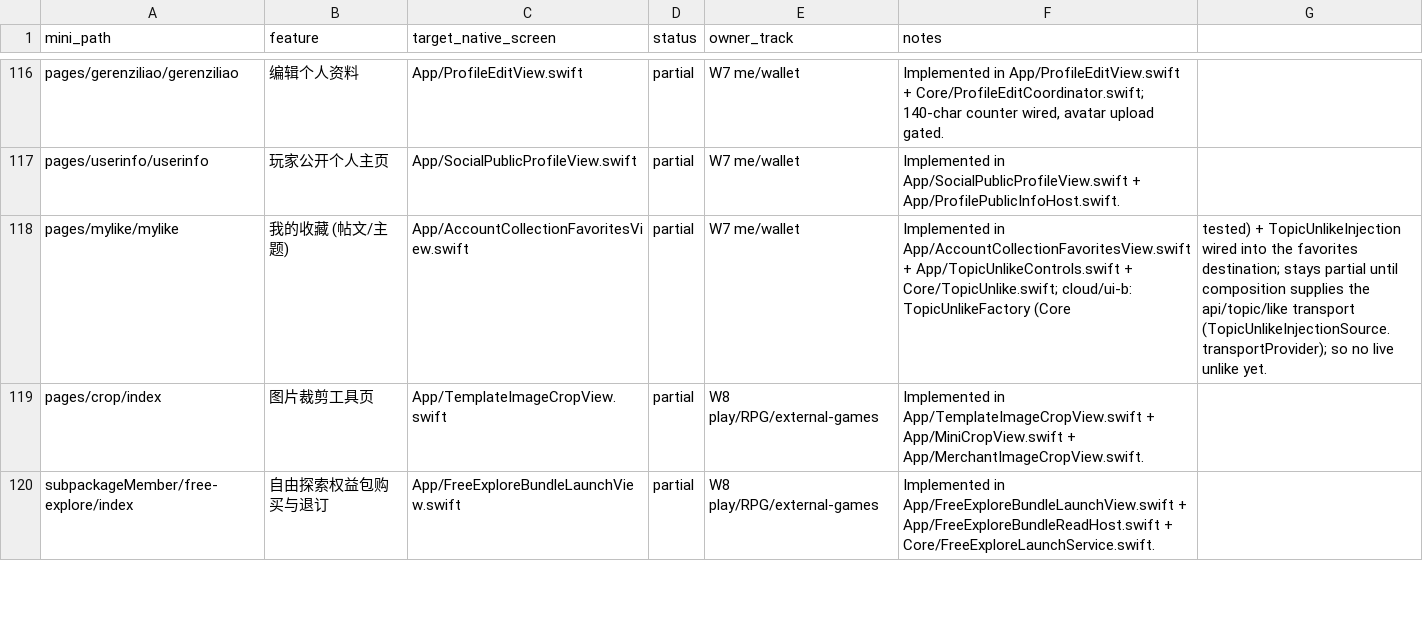
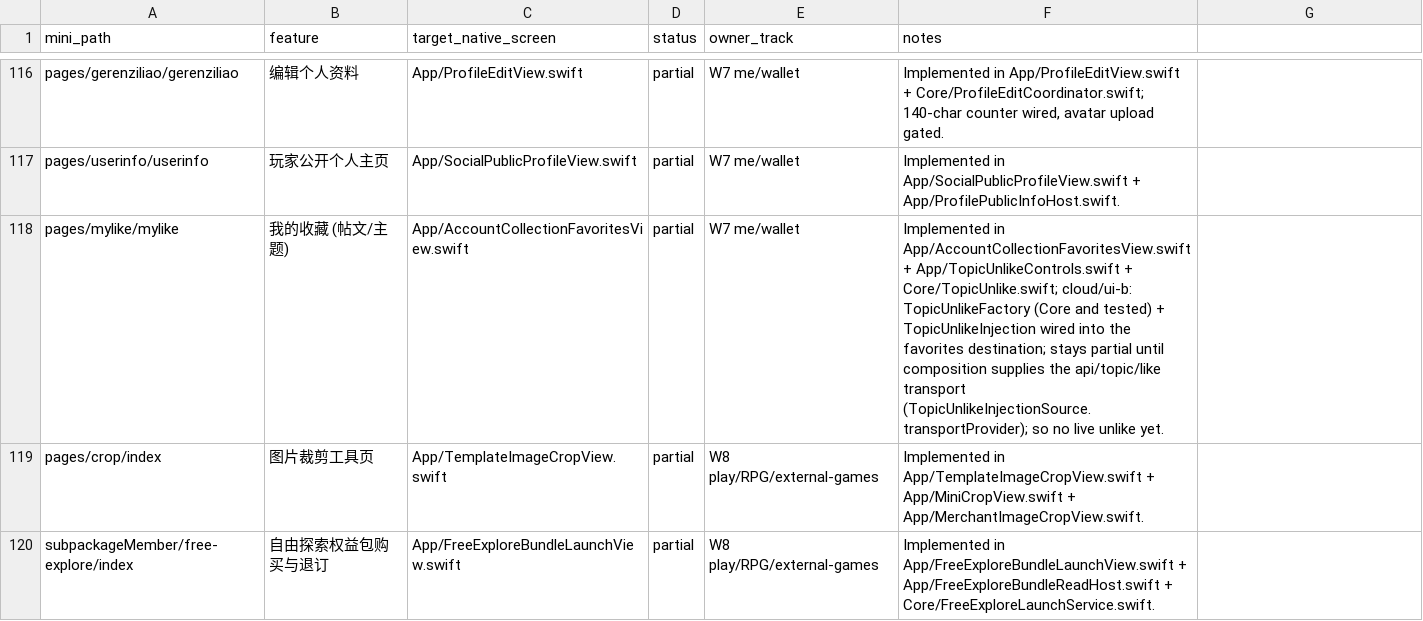
Before and after one commit to XXsocietyee/chein-app, a CSV file: docs/parity/page-map.csv, drawn as a sheet; only a part is shown, gaps mark what is left out.

```diff
--- a/docs/parity/page-map.csv
+++ b/docs/parity/page-map.csv
@@ -117,3 +117,3 @@ pages/gerenziliao/gerenziliao,编辑个人资料,App/ProfileEditView.swift,parti
 pages/userinfo/userinfo,玩家公开个人主页,App/SocialPublicProfileView.swift,partial,W7 me/wallet,Implemented in App/SocialPublicProfileView.swift + App/ProfilePublicInfoHost.swift.
-pages/mylike/mylike,我的收藏 (帖文/主题),App/AccountCollectionFavoritesView.swift,partial,W7 me/wallet,Implemented in App/AccountCollectionFavoritesView.swift + App/TopicUnlikeControls.swift + Core/TopicUnlike.swift; cloud/ui-b: TopicUnlikeFactory (Core, tested) + TopicUnlikeInjection wired into the favorites destination; stays partial until composition supplies the api/topic/like transport (TopicUnlikeInjectionSource.transportProvider); so no live unlike yet.
+pages/mylike/mylike,我的收藏 (帖文/主题),App/AccountCollectionFavoritesView.swift,partial,W7 me/wallet,Implemented in App/AccountCollectionFavoritesView.swift + App/TopicUnlikeControls.swift + Core/TopicUnlike.swift; cloud/ui-b: TopicUnlikeFactory (Core and tested) + TopicUnlikeInjection wired into the favorites destination; stays partial until composition supplies the api/topic/like transport (TopicUnlikeInjectionSource.transportProvider); so no live unlike yet.
 pages/crop/index,图片裁剪工具页,App/TemplateImageCropView.swift,partial,W8 play/RPG/external-games,Implemented in App/TemplateImageCropView.swift + App/MiniCropView.swift + App/MerchantImageCropView.swift.
```
